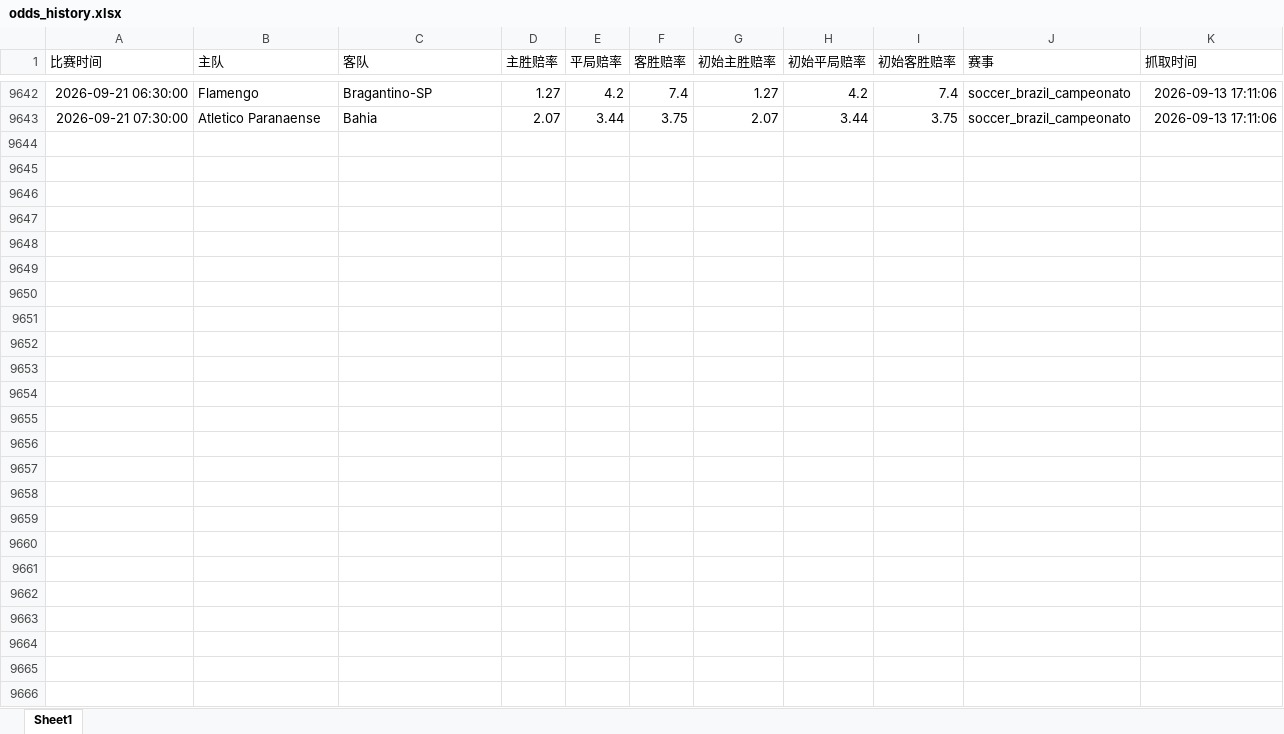
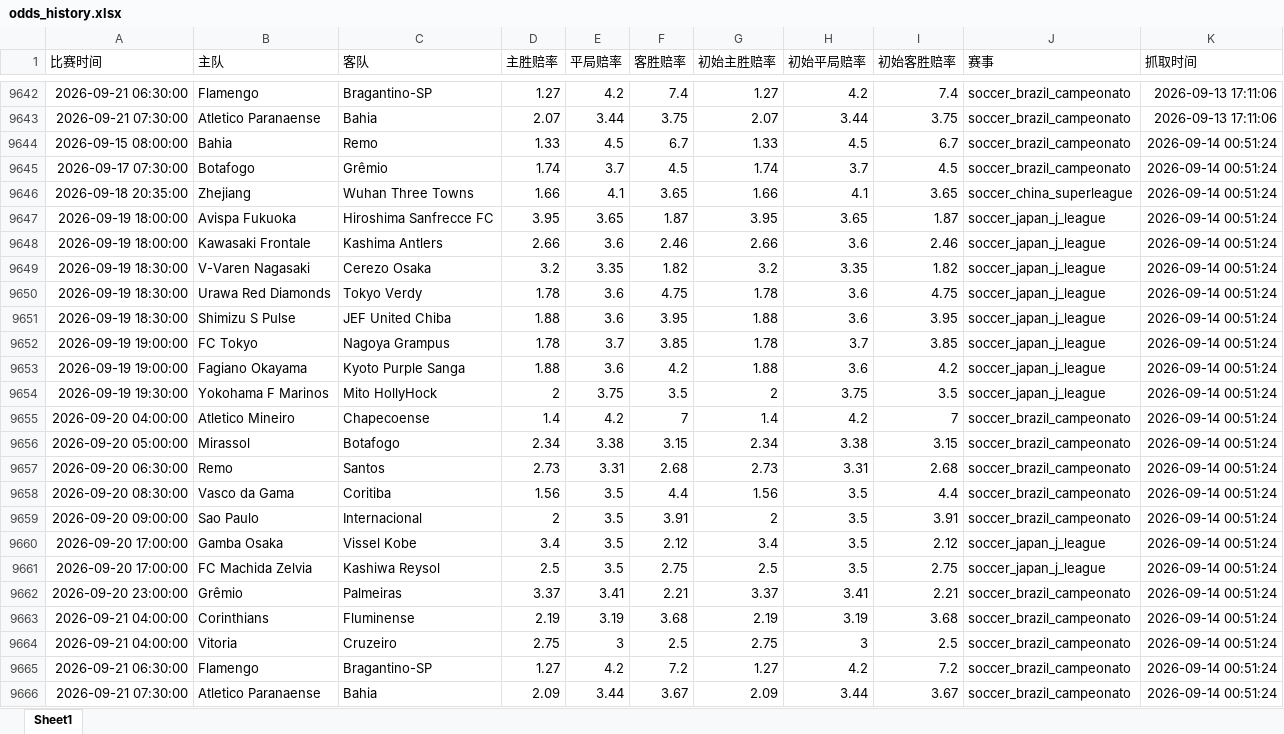
Before and after one commit to mynametengfei-coder/football_model, an Excel workbook: odds_history.xlsx, sheet Sheet1, drawn as a sheet; only a part is shown, gaps mark what is left out; values as stored, in another font and other column widths than the file's, no borders; the diff names each change by its address in the sheet, - before the commit and + after, or states it on an @@ line.

```diff
--- a/odds_history.xlsx (sheet Sheet1)
+++ b/odds_history.xlsx (sheet Sheet1)
+row 9644: 2026-09-15 08:00:00 | Bahia | Remo | 1.33 | 4.5 | 6.7 | 1.33 | 4.5 | 6.7 | soccer_brazil_campeonato | 2026-09-14 00:51:24
+row 9645: 2026-09-17 07:30:00 | Botafogo | Grêmio | 1.74 | 3.7 | 4.5 | 1.74 | 3.7 | 4.5 | soccer_brazil_campeonato | 2026-09-14 00:51:24
+row 9646: 2026-09-18 20:35:00 | Zhejiang | Wuhan Three Towns | 1.66 | 4.1 | 3.65 | 1.66 | 4.1 | 3.65 | soccer_china_superleague | 2026-09-14 00:51:24
+row 9647: 2026-09-19 18:00:00 | Avispa Fukuoka | Hiroshima Sanfrecce FC | 3.95 | 3.65 | 1.87 | 3.95 | 3.65 | 1.87 | soccer_japan_j_league | 2026-09-14 00:51:24
+row 9648: 2026-09-19 18:00:00 | Kawasaki Frontale | Kashima Antlers | 2.66 | 3.6 | 2.46 | 2.66 | 3.6 | 2.46 | soccer_japan_j_league | 2026-09-14 00:51:24
+row 9649: 2026-09-19 18:30:00 | V-Varen Nagasaki | Cerezo Osaka | 3.2 | 3.35 | 1.82 | 3.2 | 3.35 | 1.82 | soccer_japan_j_league | 2026-09-14 00:51:24
+row 9650: 2026-09-19 18:30:00 | Urawa Red Diamonds | Tokyo Verdy | 1.78 | 3.6 | 4.75 | 1.78 | 3.6 | 4.75 | soccer_japan_j_league | 2026-09-14 00:51:24
+row 9651: 2026-09-19 18:30:00 | Shimizu S Pulse | JEF United Chiba | 1.88 | 3.6 | 3.95 | 1.88 | 3.6 | 3.95 | soccer_japan_j_league | 2026-09-14 00:51:24
+row 9652: 2026-09-19 19:00:00 | FC Tokyo | Nagoya Grampus | 1.78 | 3.7 | 3.85 | 1.78 | 3.7 | 3.85 | soccer_japan_j_league | 2026-09-14 00:51:24
+row 9653: 2026-09-19 19:00:00 | Fagiano Okayama | Kyoto Purple Sanga | 1.88 | 3.6 | 4.2 | 1.88 | 3.6 | 4.2 | soccer_japan_j_league | 2026-09-14 00:51:24
+row 9654: 2026-09-19 19:30:00 | Yokohama F Marinos | Mito HollyHock | 2 | 3.75 | 3.5 | 2 | 3.75 | 3.5 | soccer_japan_j_league | 2026-09-14 00:51:24
+row 9655: 2026-09-20 04:00:00 | Atletico Mineiro | Chapecoense | 1.4 | 4.2 | 7 | 1.4 | 4.2 | 7 | soccer_brazil_campeonato | 2026-09-14 00:51:24
+row 9656: 2026-09-20 05:00:00 | Mirassol | Botafogo | 2.34 | 3.38 | 3.15 | 2.34 | 3.38 | 3.15 | soccer_brazil_campeonato | 2026-09-14 00:51:24
+row 9657: 2026-09-20 06:30:00 | Remo | Santos | 2.73 | 3.31 | 2.68 | 2.73 | 3.31 | 2.68 | soccer_brazil_campeonato | 2026-09-14 00:51:24
+row 9658: 2026-09-20 08:30:00 | Vasco da Gama | Coritiba | 1.56 | 3.5 | 4.4 | 1.56 | 3.5 | 4.4 | soccer_brazil_campeonato | 2026-09-14 00:51:24
+row 9659: 2026-09-20 09:00:00 | Sao Paulo | Internacional | 2 | 3.5 | 3.91 | 2 | 3.5 | 3.91 | soccer_brazil_campeonato | 2026-09-14 00:51:24
+row 9660: 2026-09-20 17:00:00 | Gamba Osaka | Vissel Kobe | 3.4 | 3.5 | 2.12 | 3.4 | 3.5 | 2.12 | soccer_japan_j_league | 2026-09-14 00:51:24
+row 9661: 2026-09-20 17:00:00 | FC Machida Zelvia | Kashiwa Reysol | 2.5 | 3.5 | 2.75 | 2.5 | 3.5 | 2.75 | soccer_japan_j_league | 2026-09-14 00:51:24
+row 9662: 2026-09-20 23:00:00 | Grêmio | Palmeiras | 3.37 | 3.41 | 2.21 | 3.37 | 3.41 | 2.21 | soccer_brazil_campeonato | 2026-09-14 00:51:24
+row 9663: 2026-09-21 04:00:00 | Corinthians | Fluminense | 2.19 | 3.19 | 3.68 | 2.19 | 3.19 | 3.68 | soccer_brazil_campeonato | 2026-09-14 00:51:24
+row 9664: 2026-09-21 04:00:00 | Vitoria | Cruzeiro | 2.75 | 3 | 2.5 | 2.75 | 3 | 2.5 | soccer_brazil_campeonato | 2026-09-14 00:51:24
+row 9665: 2026-09-21 06:30:00 | Flamengo | Bragantino-SP | 1.27 | 4.2 | 7.2 | 1.27 | 4.2 | 7.2 | soccer_brazil_campeonato | 2026-09-14 00:51:24
+row 9666: 2026-09-21 07:30:00 | Atletico Paranaense | Bahia | 2.09 | 3.44 | 3.67 | 2.09 | 3.44 | 3.67 | soccer_brazil_campeonato | 2026-09-14 00:51:24
```
Also changed, not shown: matches_with_odds.xlsx.
